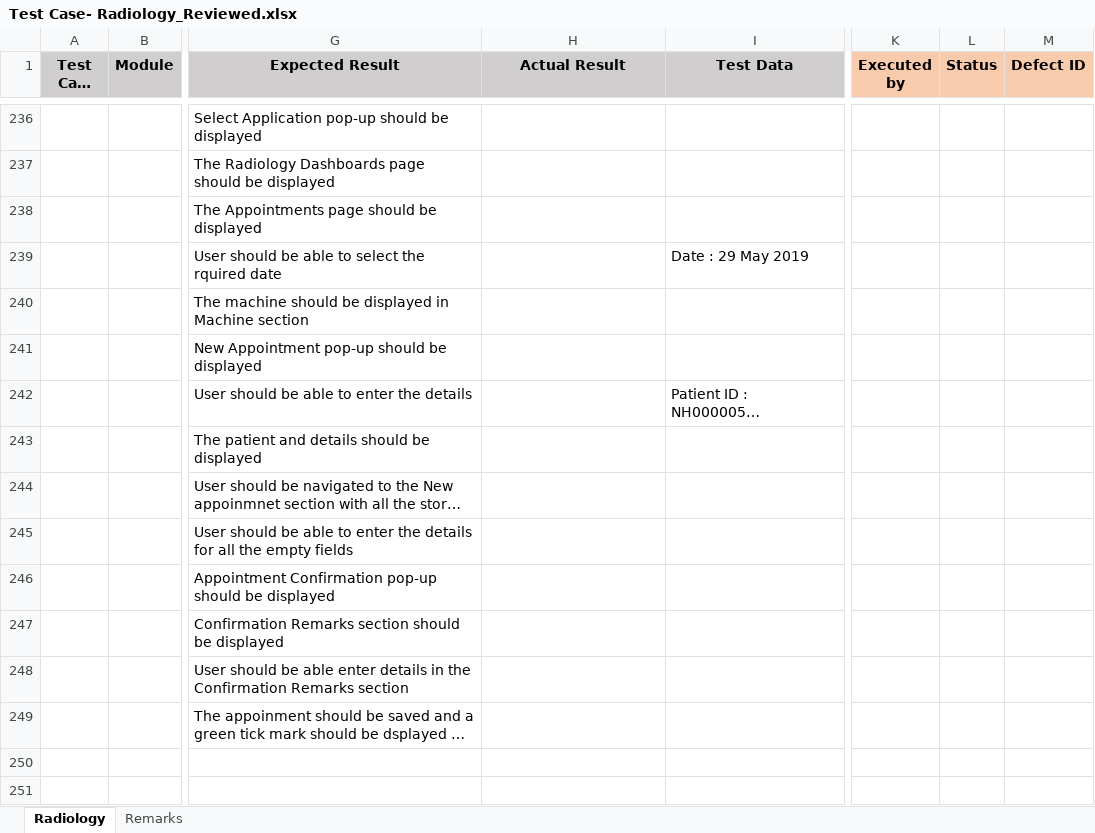
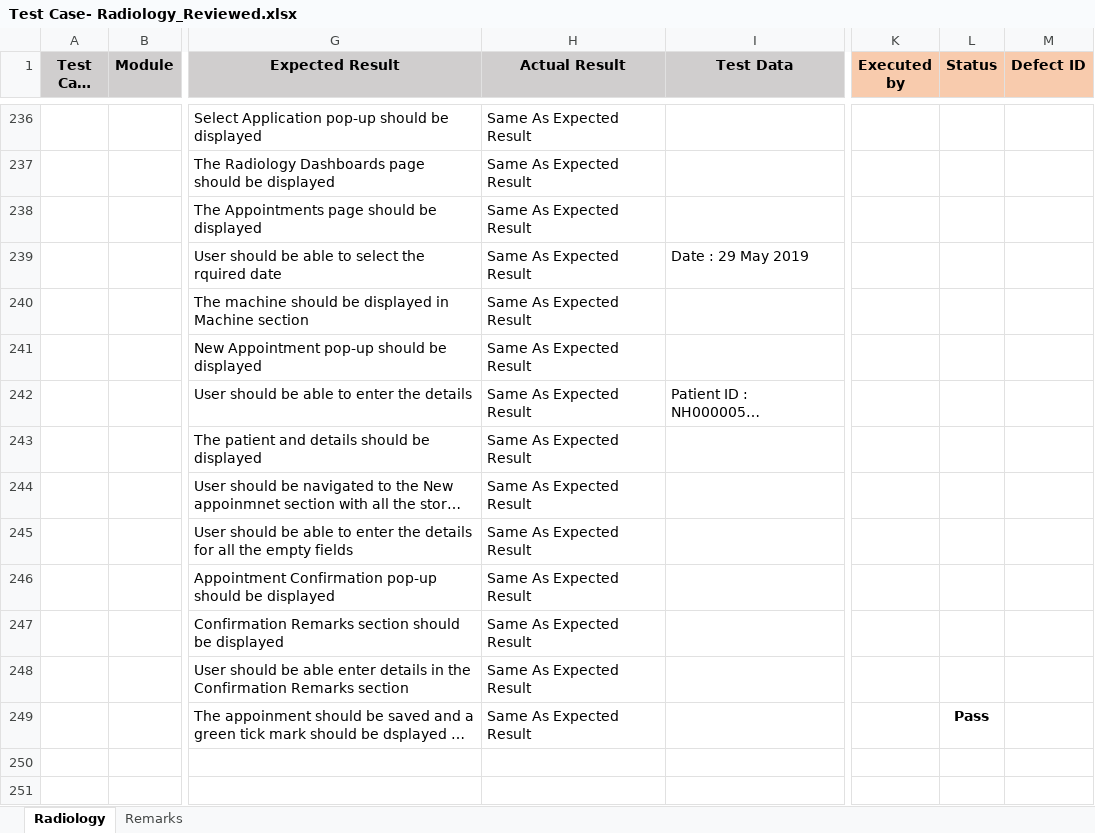
Before and after one commit to RijoJohnPatric/Mediware-Repository, an Excel workbook: Test Execution/Feby/Test Case- Radiology_Reviewed.xlsx, sheet Radiology, drawn as a sheet; only a part is shown, gaps mark what is left out; long unchanged cells end in …; values as stored, in another font and other column widths than the file's, no borders; the diff covers the shown part only; the diff names each change by its address in the sheet, - before the commit and + after, or states it on an @@ line.

```diff
--- a/Test Execution/Feby/Test Case- Radiology_Reviewed.xlsx (sheet Radiology)
+++ b/Test Execution/Feby/Test Case- Radiology_Reviewed.xlsx (sheet Radiology)
-H236:H249 (Actual Result): (empty)
+H236:H249 (Actual Result): Same As Expected Result
-L249 (Status): (empty)
+L249 (Status): Pass
```
Also changed, not shown: 358 edited cells elsewhere in this sheet.
